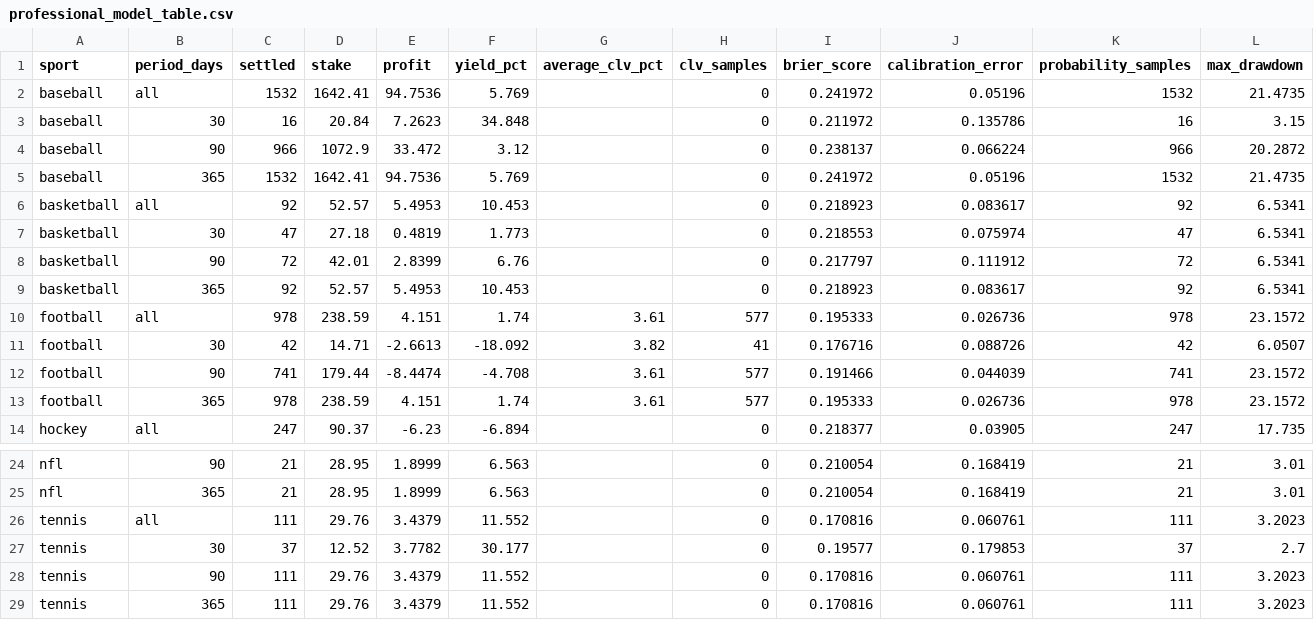
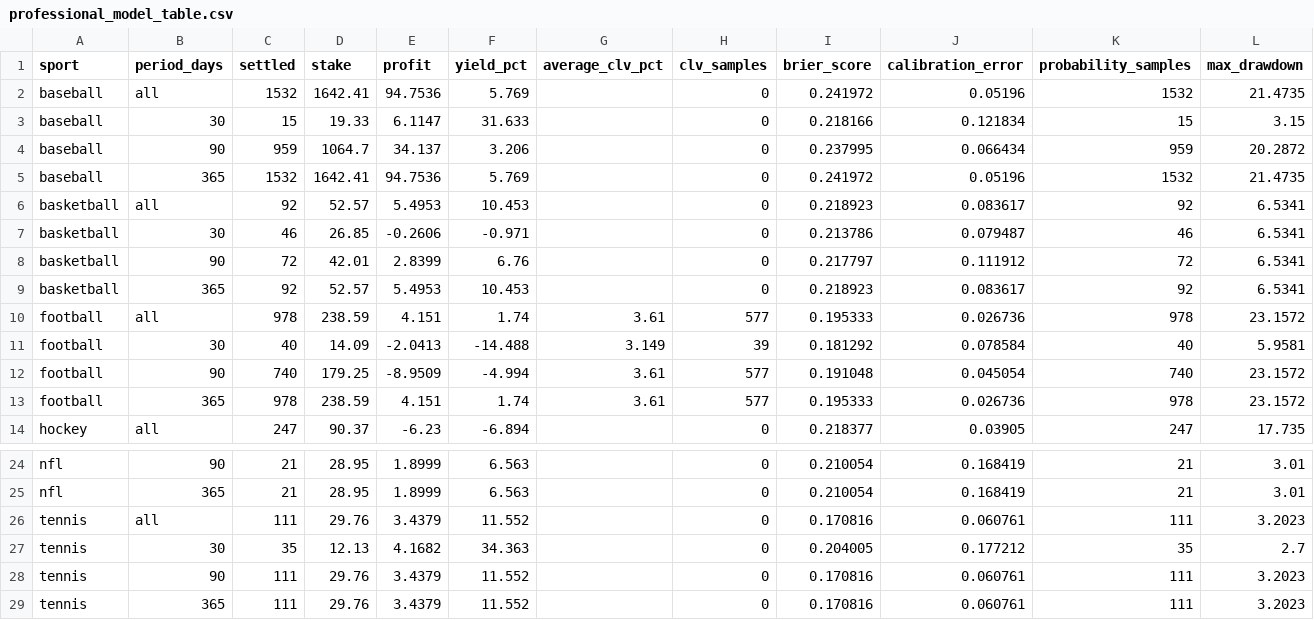
Before and after one commit to marianmatus73-dot/Futbal_dnes, a CSV file: exports/professional_model_table.csv, drawn as a sheet; only a part is shown, gaps mark what is left out; the diff covers the shown part only.

```diff
--- a/exports/professional_model_table.csv
+++ b/exports/professional_model_table.csv
@@ -2,7 +2,7 @@ sport,period_days,settled,stake,profit,yield_pct,average_clv_pct,clv_samples,bri
 baseball,all,1532,1642.41,94.7536,5.769,,0,0.241972,0.05196,1532,21.4735
-baseball,30,16,20.84,7.2623,34.848,,0,0.211972,0.135786,16,3.15
-baseball,90,966,1072.9,33.472,3.12,,0,0.238137,0.066224,966,20.2872
+baseball,30,15,19.33,6.1147,31.633,,0,0.218166,0.121834,15,3.15
+baseball,90,959,1064.7,34.137,3.206,,0,0.237995,0.066434,959,20.2872
 baseball,365,1532,1642.41,94.7536,5.769,,0,0.241972,0.05196,1532,21.4735
 basketball,all,92,52.57,5.4953,10.453,,0,0.218923,0.083617,92,6.5341
-basketball,30,47,27.18,0.4819,1.773,,0,0.218553,0.075974,47,6.5341
+basketball,30,46,26.85,-0.2606,-0.971,,0,0.213786,0.079487,46,6.5341
 basketball,90,72,42.01,2.8399,6.76,,0,0.217797,0.111912,72,6.5341
@@ -10,4 +10,4 @@ basketball,365,92,52.57,5.4953,10.453,,0,0.218923,0.083617,92,6.5341
 football,all,978,238.59,4.151,1.74,3.61,577,0.195333,0.026736,978,23.1572
-football,30,42,14.71,-2.6613,-18.092,3.82,41,0.176716,0.088726,42,6.0507
-football,90,741,179.44,-8.4474,-4.708,3.61,577,0.191466,0.044039,741,23.1572
+football,30,40,14.09,-2.0413,-14.488,3.149,39,0.181292,0.078584,40,5.9581
+football,90,740,179.25,-8.9509,-4.994,3.61,577,0.191048,0.045054,740,23.1572
 football,365,978,238.59,4.151,1.74,3.61,577,0.195333,0.026736,978,23.1572
@@ -26,3 +26,3 @@ nfl,365,21,28.95,1.8999,6.563,,0,0.210054,0.168419,21,3.01
 tennis,all,111,29.76,3.4379,11.552,,0,0.170816,0.060761,111,3.2023
-tennis,30,37,12.52,3.7782,30.177,,0,0.19577,0.179853,37,2.7
+tennis,30,35,12.13,4.1682,34.363,,0,0.204005,0.177212,35,2.7
 tennis,90,111,29.76,3.4379,11.552,,0,0.170816,0.060761,111,3.2023
```
Also changed, not shown: 7 edited cells elsewhere in this file, exports/history_football_dataset_v15.csv, exports/history_football_league_calibration.csv, 50 other files.
